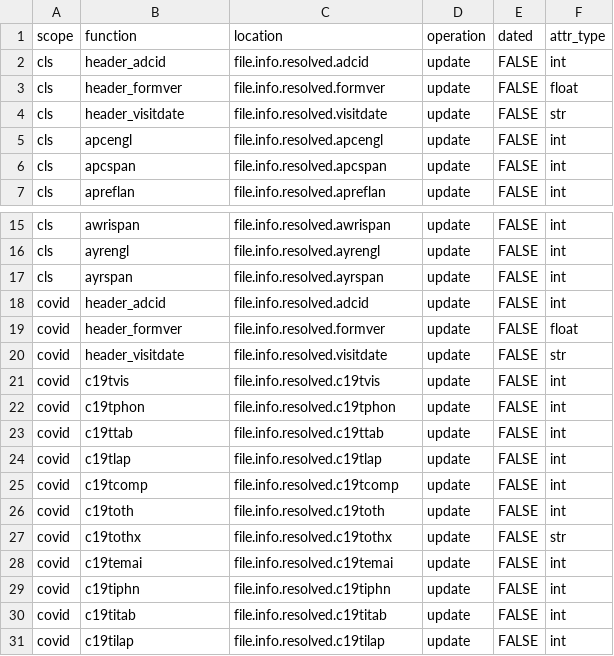
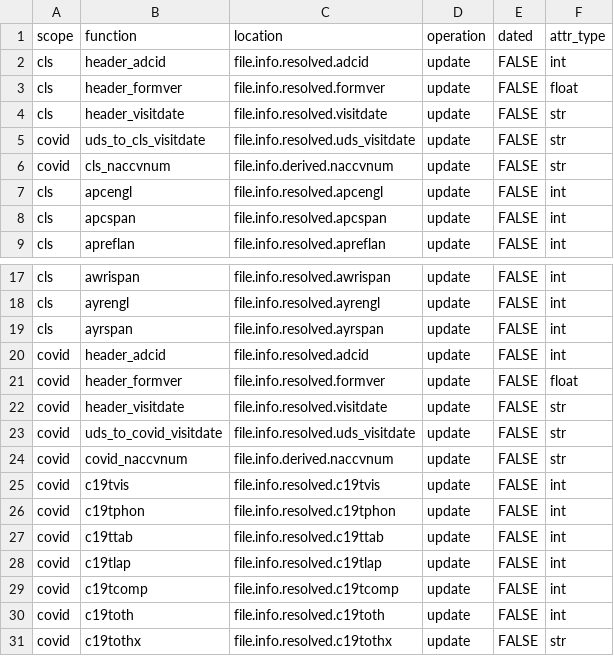
Before and after one commit to naccdata/nacc-attribute-deriver, a CSV file: nacc_attribute_deriver/config/file_missingness.csv, drawn as a sheet; only a part is shown, gaps mark what is left out; the shorter side is filled out with more unchanged rows.

Commit message:
Add logic to correlate with most recent uds visit

```diff
--- a/nacc_attribute_deriver/config/file_missingness.csv
+++ b/nacc_attribute_deriver/config/file_missingness.csv
@@ -4,2 +4,4 @@ cls,header_formver,file.info.resolved.formver,update,FALSE,float
 cls,header_visitdate,file.info.resolved.visitdate,update,FALSE,str
+covid,uds_to_cls_visitdate,file.info.resolved.uds_visitdate,update,FALSE,str
+covid,cls_naccvnum,file.info.derived.naccvnum,update,FALSE,str
 cls,apcengl,file.info.resolved.apcengl,update,FALSE,int
@@ -20,2 +22,4 @@ covid,header_formver,file.info.resolved.formver,update,FALSE,float
 covid,header_visitdate,file.info.resolved.visitdate,update,FALSE,str
+covid,uds_to_covid_visitdate,file.info.resolved.uds_visitdate,update,FALSE,str
+covid,covid_naccvnum,file.info.derived.naccvnum,update,FALSE,str
 covid,c19tvis,file.info.resolved.c19tvis,update,FALSE,int
```
Also changed, not shown: 14 other files.
